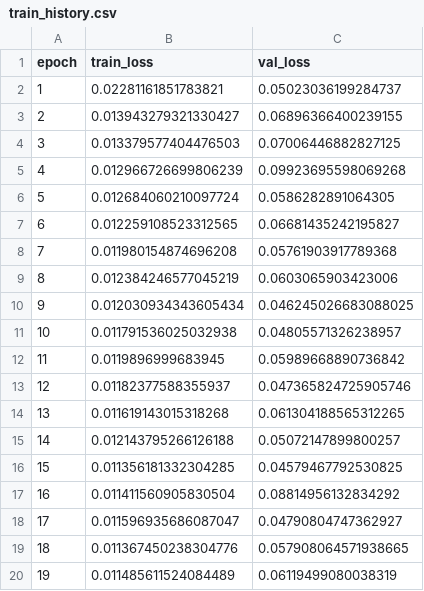
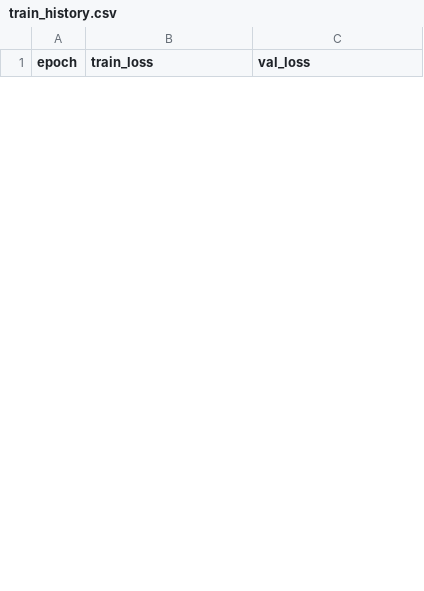
Before and after one commit to CarlosArronte/Modulos_Unitarios, a CSV file: MC dropout/saved_mc_dropout_h20/train_history.csv, drawn as a sheet; only a part is shown; the diff covers the shown part only.

```diff
--- a/MC dropout/saved_mc_dropout_h20/train_history.csv
+++ b/MC dropout/saved_mc_dropout_h20/train_history.csv
@@ -1,20 +1 @@
 epoch,train_loss,val_loss
-1,0.02281161851783821,0.05023036199284737
-2,0.013943279321330427,0.06896366400239155
-3,0.013379577404476503,0.07006446882827125
-4,0.012966726699806239,0.09923695598069268
-5,0.012684060210097724,0.0586282891064305
-6,0.012259108523312565,0.06681435242195827
-7,0.011980154874696208,0.05761903917789368
-8,0.012384246577045219,0.0603065903423006
-9,0.012030934343605434,0.046245026683088025
-10,0.011791536025032938,0.04805571326238957
-11,0.0119896999683945,0.05989668890736842
-12,0.01182377588355937,0.047365824725905746
-13,0.011619143015318268,0.061304188565312265
-14,0.012143795266126188,0.05072147899800257
-15,0.011356181332304285,0.04579467792530825
-16,0.011411560905830504,0.08814956132834292
-17,0.011596935686087047,0.04790804747362927
-18,0.011367450238304776,0.057908064571938665
-19,0.011485611524084489,0.06119499080038319
```
Also changed, not shown: 31 added rows and 11 removed rows elsewhere in this file, GP/saved_gp_h10/gp_test_metrics.csv, MC dropout/saved_mc_dropout_h20/test_metrics_deterministic.csv, 13 other files.
